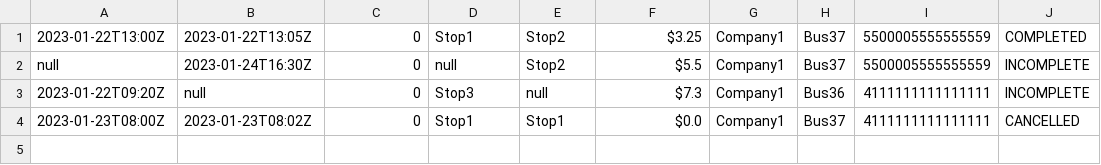
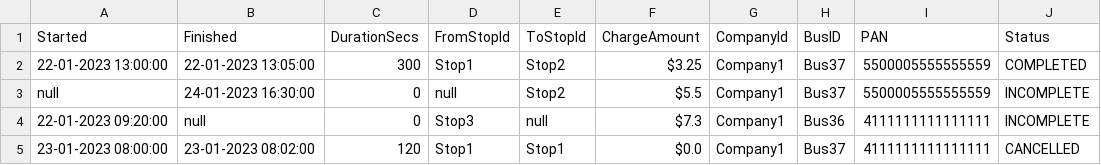
Before and after one commit to kylie-marshall/TripCalculator, a CSV file: out/production/TripCalculator/trips.csv, drawn as a sheet.

Commit message:
feat: format date and duration output

```diff
--- a/out/production/TripCalculator/trips.csv
+++ b/out/production/TripCalculator/trips.csv
@@ -1,4 +1,5 @@
-2023-01-22T13:00Z, 2023-01-22T13:05Z, 0, Stop1, Stop2, $3.25, Company1, Bus37, 5500005555555559, COMPLETED
-null, 2023-01-24T16:30Z, 0, null, Stop2, $5.5, Company1, Bus37, 5500005555555559, INCOMPLETE
-2023-01-22T09:20Z, null, 0, Stop3, null, $7.3, Company1, Bus36, 4111111111111111, INCOMPLETE
-2023-01-23T08:00Z, 2023-01-23T08:02Z, 0, Stop1, Stop1, $0.0, Company1, Bus37, 4111111111111111, CANCELLED
+Started, Finished, DurationSecs, FromStopId, ToStopId, ChargeAmount, CompanyId, BusID, PAN, Status
+22-01-2023 13:00:00, 22-01-2023 13:05:00, 300, Stop1, Stop2, $3.25, Company1, Bus37, 5500005555555559, COMPLETED
+null, 24-01-2023 16:30:00, 0, null, Stop2, $5.5, Company1, Bus37, 5500005555555559, INCOMPLETE
+22-01-2023 09:20:00, null, 0, Stop3, null, $7.3, Company1, Bus36, 4111111111111111, INCOMPLETE
+23-01-2023 08:00:00, 23-01-2023 08:02:00, 120, Stop1, Stop1, $0.0, Company1, Bus37, 4111111111111111, CANCELLED
```
Also changed, not shown: src/trips.csv, 7 other files.
